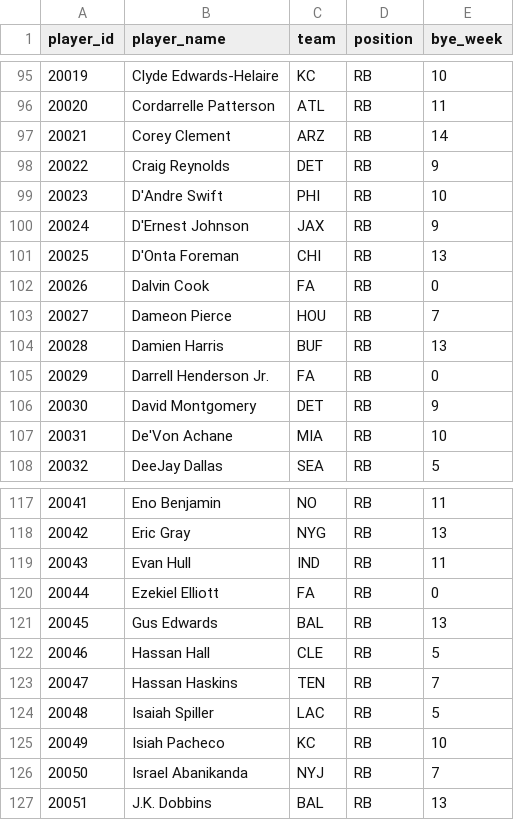
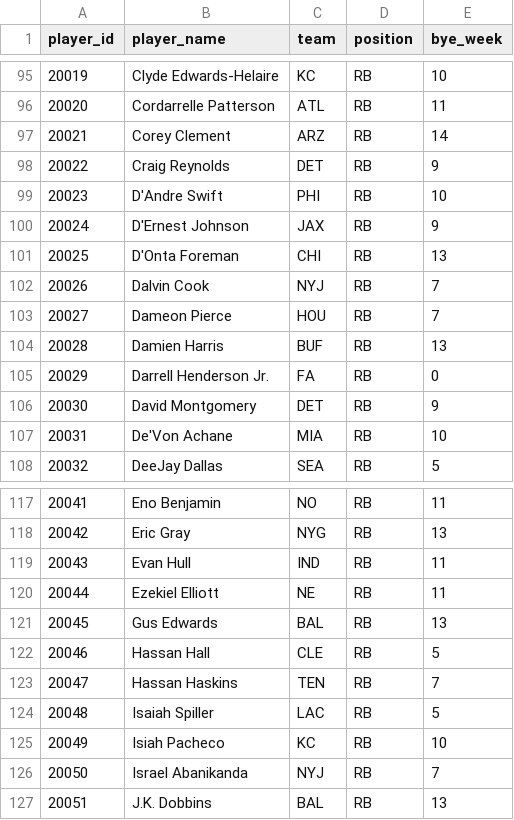
Before and after one commit to kconte18/gridiron_genius_backend, a CSV file: ranking_app/data/players_2023.csv, drawn as a sheet; only a part is shown, gaps mark what is left out; the diff names each change by its address in the sheet, - before the commit and + after, or states it on an @@ line.

```diff
--- a/ranking_app/data/players_2023.csv
+++ b/ranking_app/data/players_2023.csv
-C102 (team): FA
+C102 (team): NYJ
-E102 (bye_week): 0
+E102 (bye_week): 7
-C120 (team): FA
+C120 (team): NE
-E120 (bye_week): 0
+E120 (bye_week): 11
```
Also changed, not shown: 4 other files.
